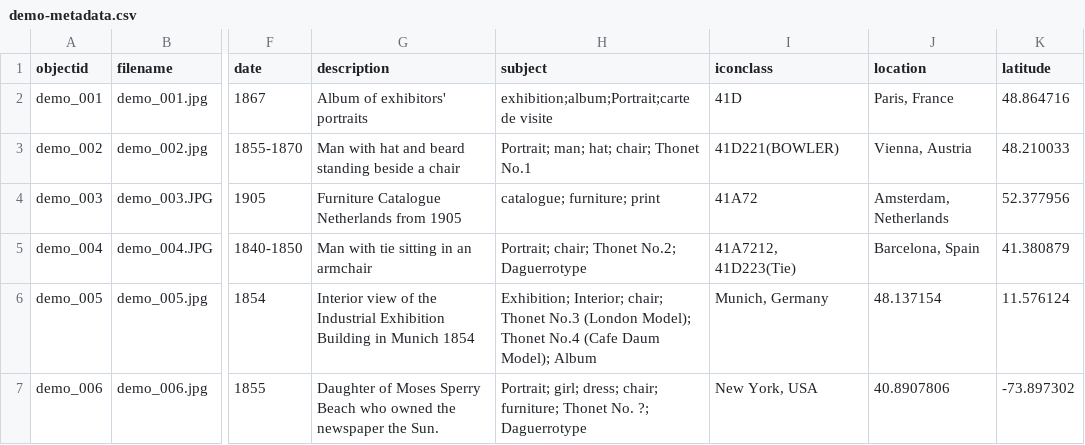
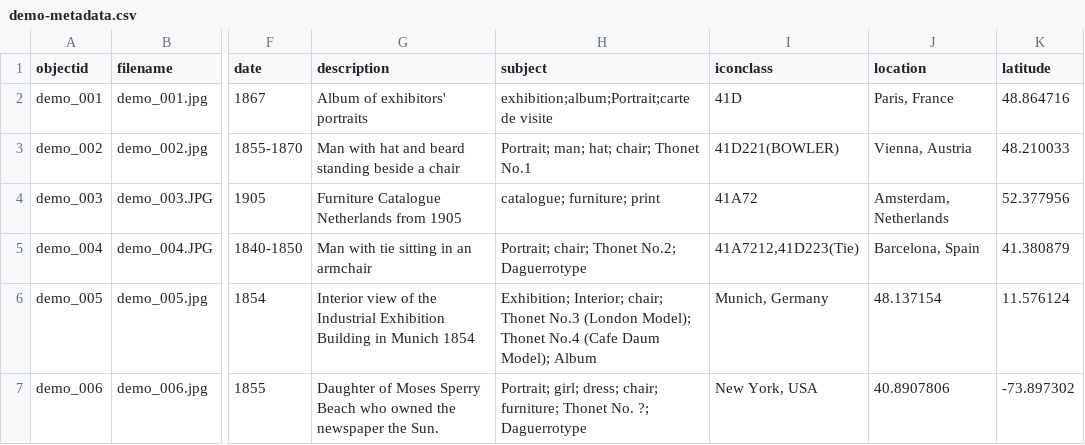
Before and after one commit to Fraukindermann/Mapping-Thonet, a CSV file: _data/demo-metadata.csv, drawn as a sheet; only a part is shown, gaps mark what is left out; the diff names each change by its address in the sheet, - before the commit and + after, or states it on an @@ line.

Commit message:
Update demo-metadata.csv

```diff
--- a/_data/demo-metadata.csv
+++ b/_data/demo-metadata.csv
-I5 (iconclass): 41A7212, 41D223(Tie)
+I5 (iconclass): 41A7212,41D223(Tie)
```
